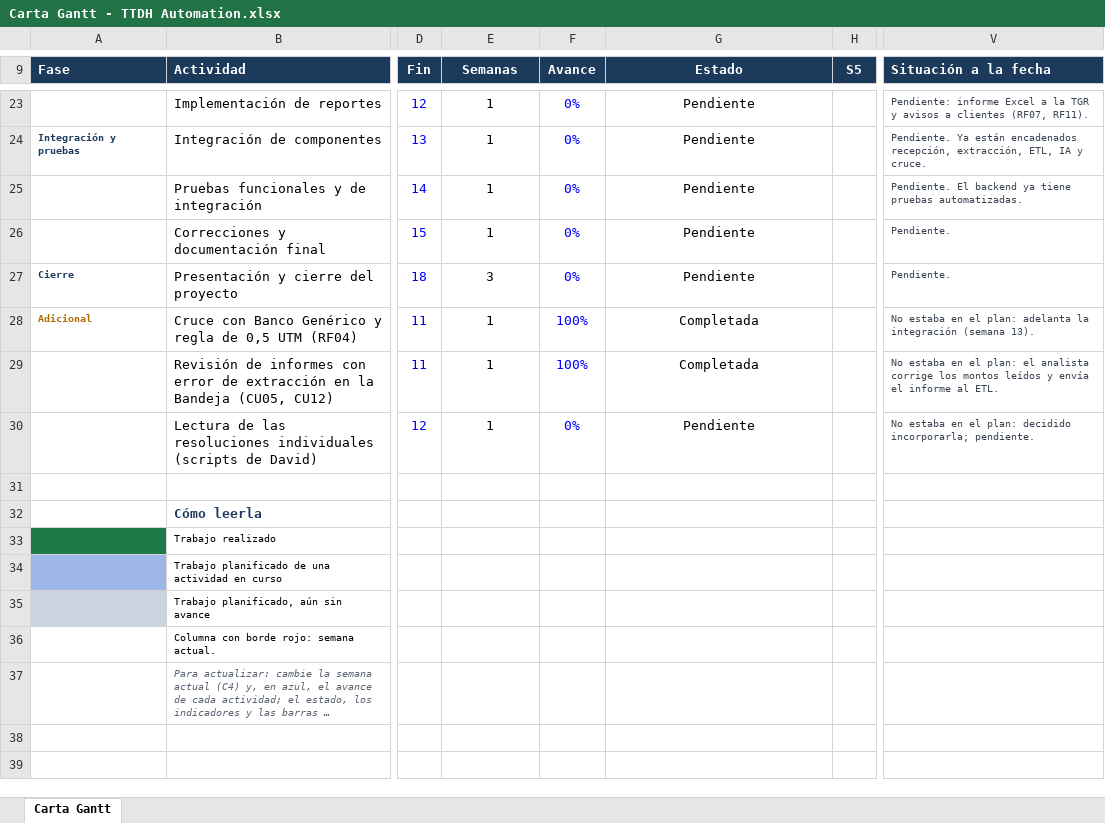
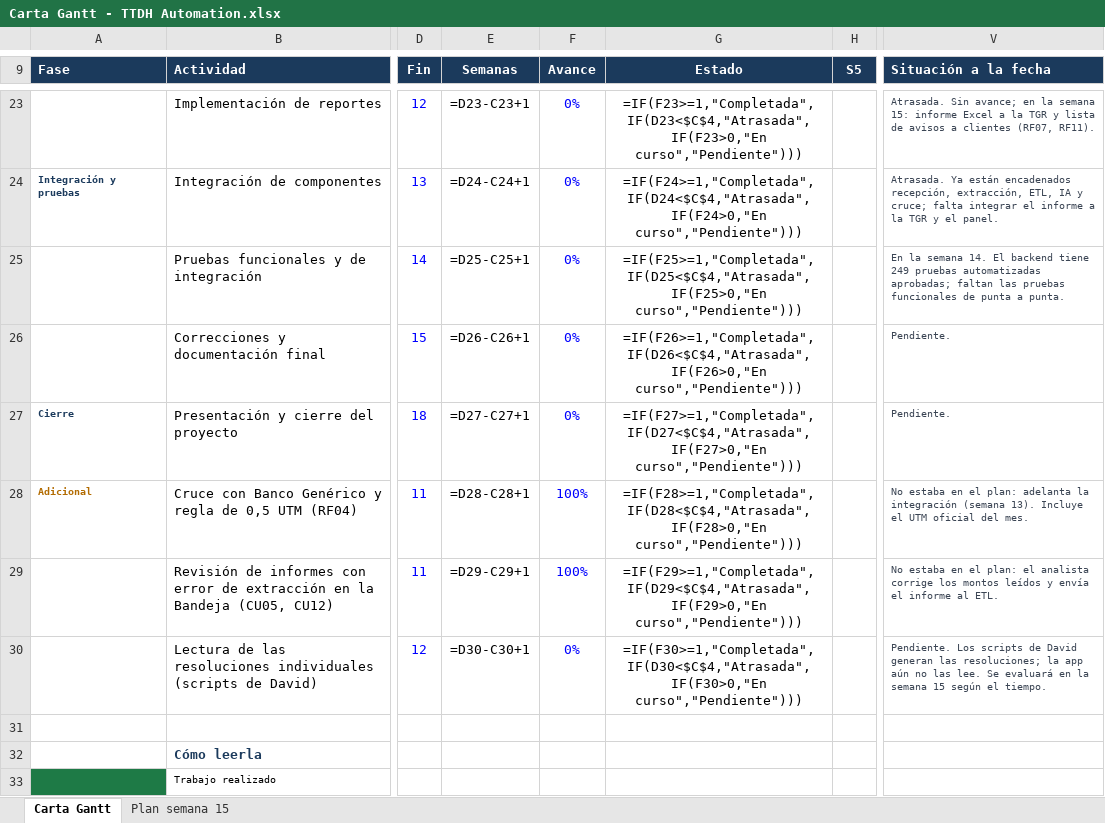
Before and after one commit to JS-Ranker/CAPSTONE, an Excel workbook: Fase 2/Evidencias Proyecto/Evidencias de Documentación/Planificación Inicial/Carta Gantt - TTDH Automation.xlsx, sheet Carta Gantt, drawn as a sheet; only a part is shown, gaps mark what is left out; the shorter side is filled out with more unchanged rows; long unchanged cells end in …; values as stored, in another font and other column widths than the file's, no borders; formulas without a stored value are shown as written; conditional formats not drawn; the diff covers the shown part only; the diff names each change by its address in the sheet, - before the commit and + after, or states it on an @@ line.

Commit message:
Actualiza la Carta Gantt a la semana 14, agrega el plan de la semana 15 y el informe final del proyecto (guía 2.6)

```diff
--- a/Fase 2/Evidencias Proyecto/Evidencias de Documentación/Planificación Inicial/Carta Gantt - TTDH Automation.xlsx (sheet Carta Gantt)
+++ b/Fase 2/Evidencias Proyecto/Evidencias de Documentación/Planificación Inicial/Carta Gantt - TTDH Automation.xlsx (sheet Carta Gantt)
+sheet tab: Plan semana 15
-E23 (Semanas): 1
+E23 (Semanas): =D23-C23+1
-G23 (Estado): Pendiente
+G23 (Estado): =IF(F23>=1,"Completada",IF(D23<$C$4,"Atrasada",IF(F23>0,"En curso","Pendiente")))
-V23 (Situación a la fecha): Pendiente: informe Excel a la TGR y avisos a…
+V23 (Situación a la fecha): Atrasada. Sin avance; en la semana 15: informe Excel a la TGR y lista de avisos a…
-E24 (Semanas): 1
+E24 (Semanas): =D24-C24+1
-G24 (Estado): Pendiente
+G24 (Estado): =IF(F24>=1,"Completada",IF(D24<$C$4,"Atrasada",IF(F24>0,"En curso","Pendiente")))
-V24 (Situación a la fecha): Pendiente. Ya están encadenados recepción, extracción, ETL, IA y cruce.
+V24 (Situación a la fecha): Atrasada. Ya están encadenados recepción, extracción, ETL, IA y cruce; falta integrar el informe a la TGR y el panel.
-E25 (Semanas): 1
+E25 (Semanas): =D25-C25+1
-G25 (Estado): Pendiente
+G25 (Estado): =IF(F25>=1,"Completada",IF(D25<$C$4,"Atrasada",IF(F25>0,"En curso","Pendiente")))
-V25 (Situación a la fecha): Pendiente. El backend ya tiene pruebas automatizadas.
+V25 (Situación a la fecha): En la semana 14. El backend tiene 249 pruebas automatizadas aprobadas; faltan las pruebas funcionales de punta a punta.
-E26 (Semanas): 1
+E26 (Semanas): =D26-C26+1
-G26 (Estado): Pendiente
+G26 (Estado): =IF(F26>=1,"Completada",IF(D26<$C$4,"Atrasada",IF(F26>0,"En curso","Pendiente")))
-E27 (Semanas): 3
+E27 (Semanas): =D27-C27+1
-G27 (Estado): Pendiente
+G27 (Estado): =IF(F27>=1,"Completada",IF(D27<$C$4,"Atrasada",IF(F27>0,"En curso","Pendiente")))
-E28 (Semanas): 1
+E28 (Semanas): =D28-C28+1
-G28 (Estado): Completada
+G28 (Estado): =IF(F28>=1,"Completada",IF(D28<$C$4,"Atrasada",IF(F28>0,"En curso","Pendiente")))
-V28 (Situación a la fecha): …(semana 13).
+V28 (Situación a la fecha): …(semana 13). Incluye el UTM oficial del mes.
-E29 (Semanas): 1
+E29 (Semanas): =D29-C29+1
-G29 (Estado): Completada
+G29 (Estado): =IF(F29>=1,"Completada",IF(D29<$C$4,"Atrasada",IF(F29>0,"En curso","Pendiente")))
-E30 (Semanas): 1
+E30 (Semanas): =D30-C30+1
-G30 (Estado): Pendiente
+G30 (Estado): =IF(F30>=1,"Completada",IF(D30<$C$4,"Atrasada",IF(F30>0,"En curso","Pendiente")))
-V30 (Situación a la fecha): No estaba en el plan: decidido incorporarla; pendiente.
+V30 (Situación a la fecha): Pendiente. Los scripts de David generan las resoluciones; la app aún no las lee. Se evaluará en la semana 15 según el tiempo.
```
Also changed, not shown: 31 edited cells elsewhere in this sheet, hidden cells, 1 other file.
